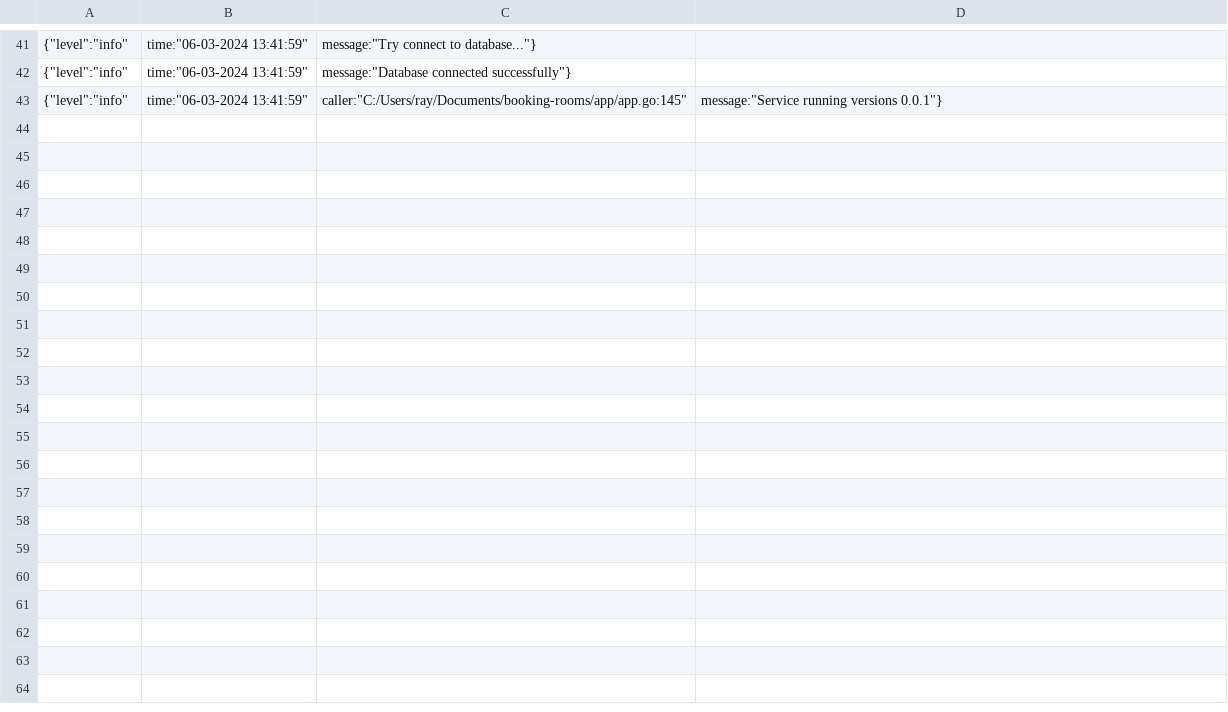
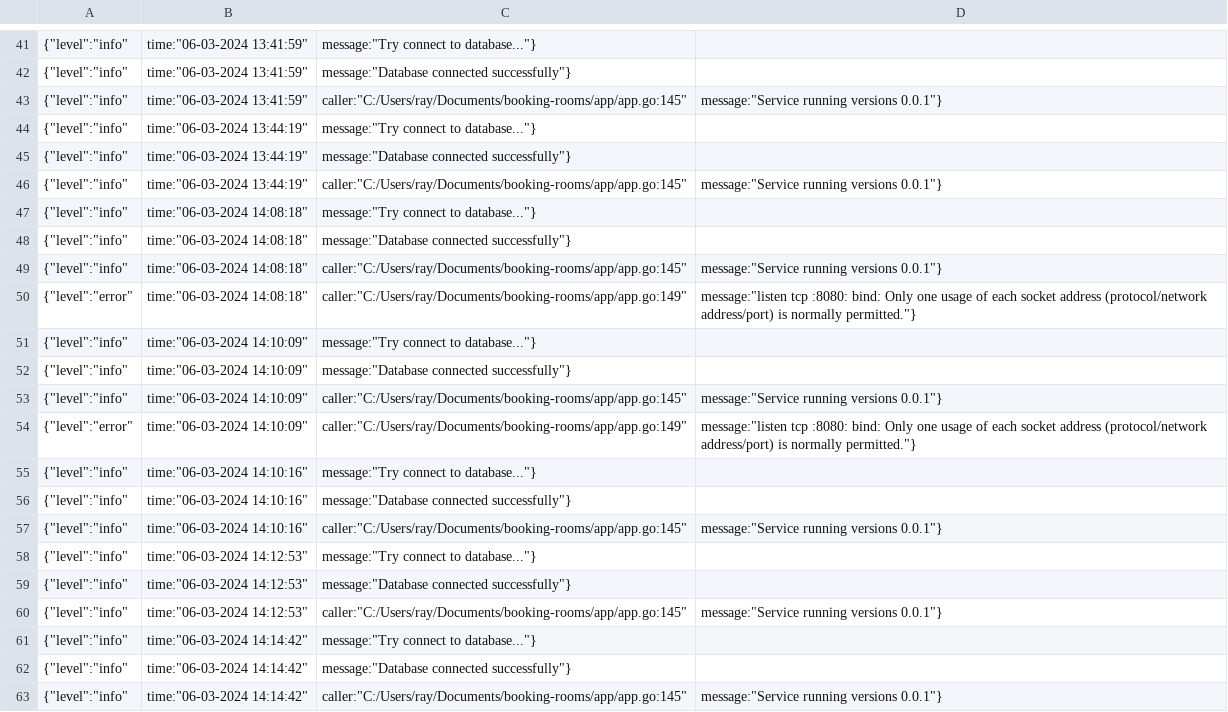
Before and after one commit to achmadfha/BookingRooms, a CSV file: .log/2024-03-06.csv, drawn as a sheet; only a part is shown, gaps mark what is left out; the diff covers the shown part only.

```diff
--- a/.log/2024-03-06.csv
+++ b/.log/2024-03-06.csv
@@ -43 +43,21 @@
 {"level":"info","time":"06-03-2024 13:41:59","caller":"C:/Users/ray/Documents/booking-rooms/app/app.go:145","message":"Service running versions 0.0.1"}
+{"level":"info","time":"06-03-2024 13:44:19","message":"Try connect to database..."}
+{"level":"info","time":"06-03-2024 13:44:19","message":"Database connected successfully"}
+{"level":"info","time":"06-03-2024 13:44:19","caller":"C:/Users/ray/Documents/booking-rooms/app/app.go:145","message":"Service running versions 0.0.1"}
+{"level":"info","time":"06-03-2024 14:08:18","message":"Try connect to database..."}
+{"level":"info","time":"06-03-2024 14:08:18","message":"Database connected successfully"}
+{"level":"info","time":"06-03-2024 14:08:18","caller":"C:/Users/ray/Documents/booking-rooms/app/app.go:145","message":"Service running versions 0.0.1"}
+{"level":"error","time":"06-03-2024 14:08:18","caller":"C:/Users/ray/Documents/booking-rooms/app/app.go:149","message":"listen tcp :8080: bind: Only one usage of each socket address (protocol/network address/port) is normally permitted."}
+{"level":"info","time":"06-03-2024 14:10:09","message":"Try connect to database..."}
+{"level":"info","time":"06-03-2024 14:10:09","message":"Database connected successfully"}
+{"level":"info","time":"06-03-2024 14:10:09","caller":"C:/Users/ray/Documents/booking-rooms/app/app.go:145","message":"Service running versions 0.0.1"}
+{"level":"error","time":"06-03-2024 14:10:09","caller":"C:/Users/ray/Documents/booking-rooms/app/app.go:149","message":"listen tcp :8080: bind: Only one usage of each socket address (protocol/network address/port) is normally permitted."}
+{"level":"info","time":"06-03-2024 14:10:16","message":"Try connect to database..."}
+{"level":"info","time":"06-03-2024 14:10:16","message":"Database connected successfully"}
+{"level":"info","time":"06-03-2024 14:10:16","caller":"C:/Users/ray/Documents/booking-rooms/app/app.go:145","message":"Service running versions 0.0.1"}
+{"level":"info","time":"06-03-2024 14:12:53","message":"Try connect to database..."}
+{"level":"info","time":"06-03-2024 14:12:53","message":"Database connected successfully"}
+{"level":"info","time":"06-03-2024 14:12:53","caller":"C:/Users/ray/Documents/booking-rooms/app/app.go:145","message":"Service running versions 0.0.1"}
+{"level":"info","time":"06-03-2024 14:14:42","message":"Try connect to database..."}
+{"level":"info","time":"06-03-2024 14:14:42","message":"Database connected successfully"}
+{"level":"info","time":"06-03-2024 14:14:42","caller":"C:/Users/ray/Documents/booking-rooms/app/app.go:145","message":"Service running versions 0.0.1"}
```
Also changed, not shown: 16 added rows elsewhere in this file, 16 other files.
